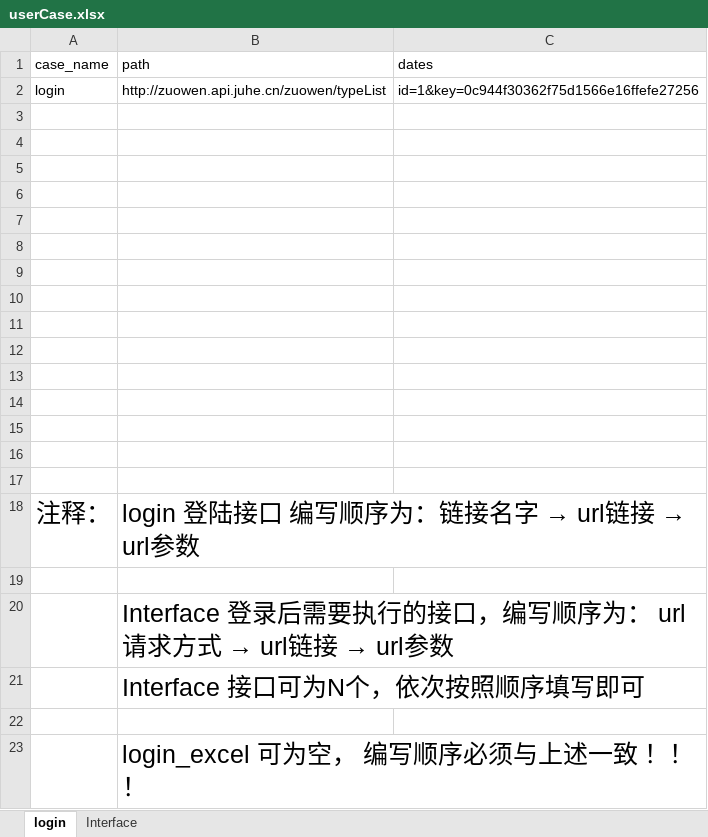
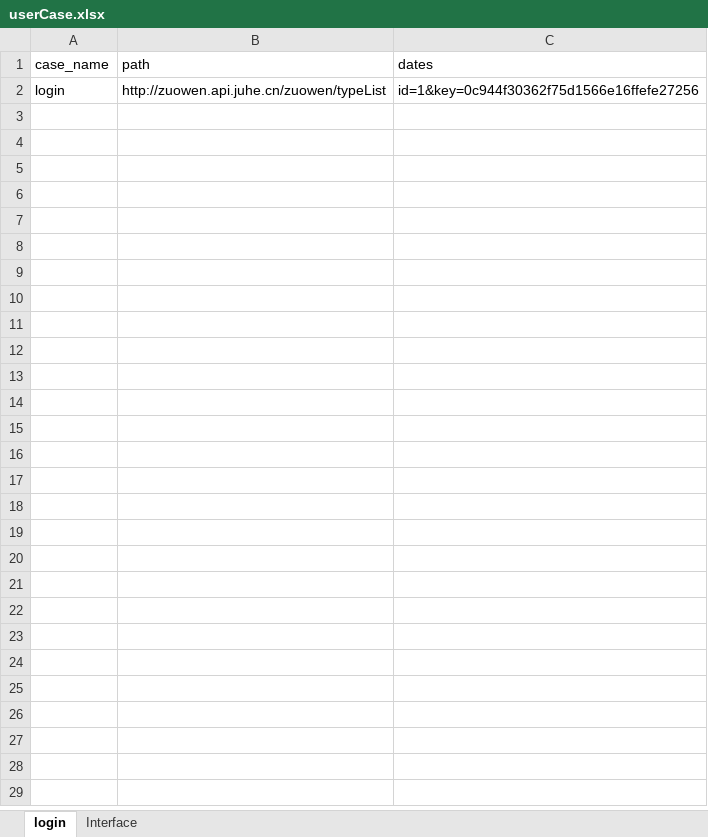
Before and after one commit to AutomatedTestingChiefSoftwareArchitect/Weidadehanghaihoubanduan, an Excel workbook: interfaceTest/testFile/userCase.xlsx, sheet login, drawn as a sheet; values as stored, in another font and other column widths than the file's, no borders; the diff names each change by its address in the sheet, - before the commit and + after, or states it on an @@ line.

Commit message:
fix get data error

```diff
--- a/interfaceTest/testFile/userCase.xlsx (sheet login)
+++ b/interfaceTest/testFile/userCase.xlsx (sheet login)
-row 3: (empty)
-row 4: (empty)
-row 5: (empty)
-row 6: (empty)
-row 7: (empty)
-row 8: (empty)
-row 9: (empty)
-row 10: (empty)
-row 11: (empty)
-row 12: (empty)
-row 13: (empty)
-row 14: (empty)
-row 15: (empty)
-row 16: (empty)
-row 17: (empty)
-row 18: 注释： | login 登陆接口 编写顺序为：链接名字 → url链接 → url参数
-row 19: (empty)
-row 20:  | Interface 登录后需要执行的接口，编写顺序为： url请求方式 → url链接 → url参数
-row 21:  | Interface 接口可为N个，依次按照顺序填写即可
-row 22: (empty)
-row 23:  | login_excel 可为空， 编写顺序必须与上述一致 ！！！
```
Also changed, not shown: sheet Interface, 4 other files.
